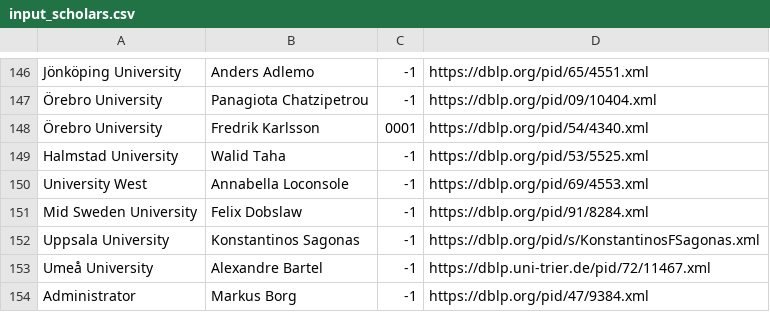
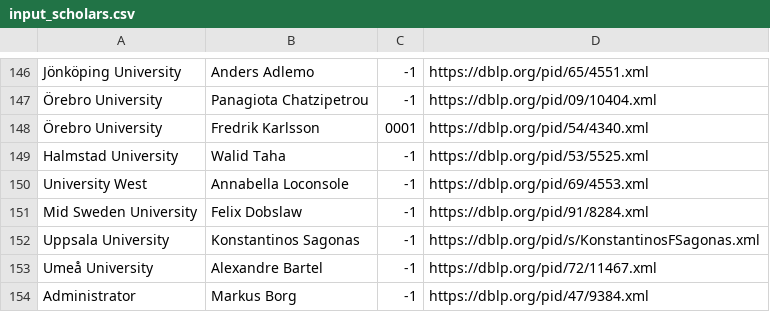
Before and after one commit to mrksbrg/SE-Achievements, a CSV file: input_scholars.csv, drawn as a sheet; only a part is shown, gaps mark what is left out.

Commit message:
Fix an URL

```diff
--- a/input_scholars.csv
+++ b/input_scholars.csv
@@ -152,3 +152,3 @@ Mid Sweden University,Felix Dobslaw,-1,https://dblp.org/pid/91/8284.xml
 Uppsala University,Konstantinos Sagonas,-1,https://dblp.org/pid/s/KonstantinosFSagonas.xml
-Umeå University,Alexandre Bartel,-1,https://dblp.uni-trier.de/pid/72/11467.xml
+Umeå University,Alexandre Bartel,-1,https://dblp.org/pid/72/11467.xml
 Administrator,Markus Borg,-1,https://dblp.org/pid/47/9384.xml
```
